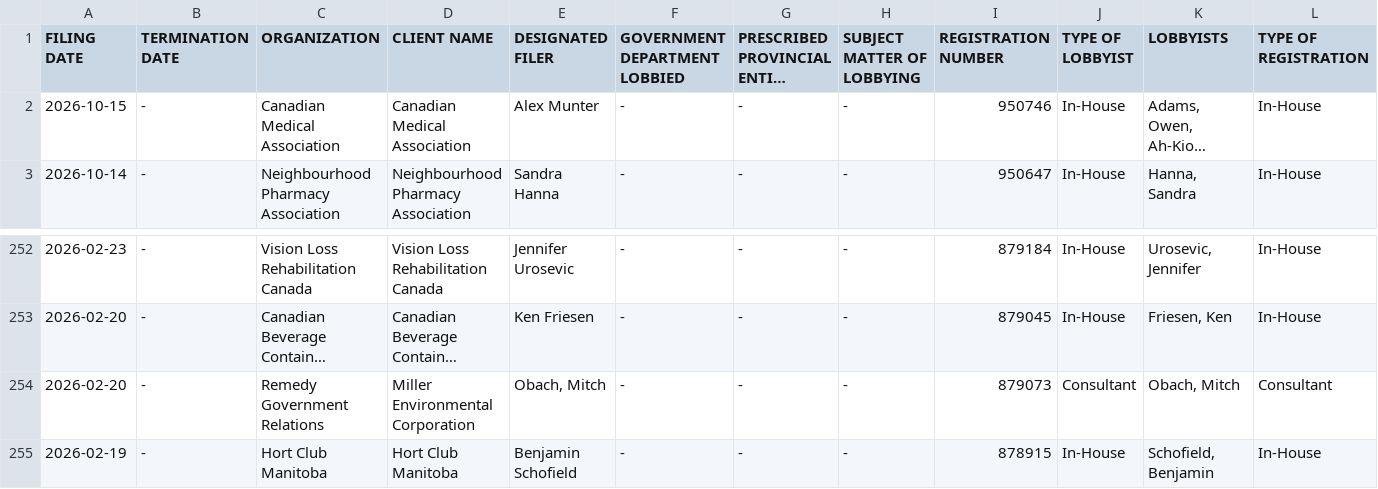
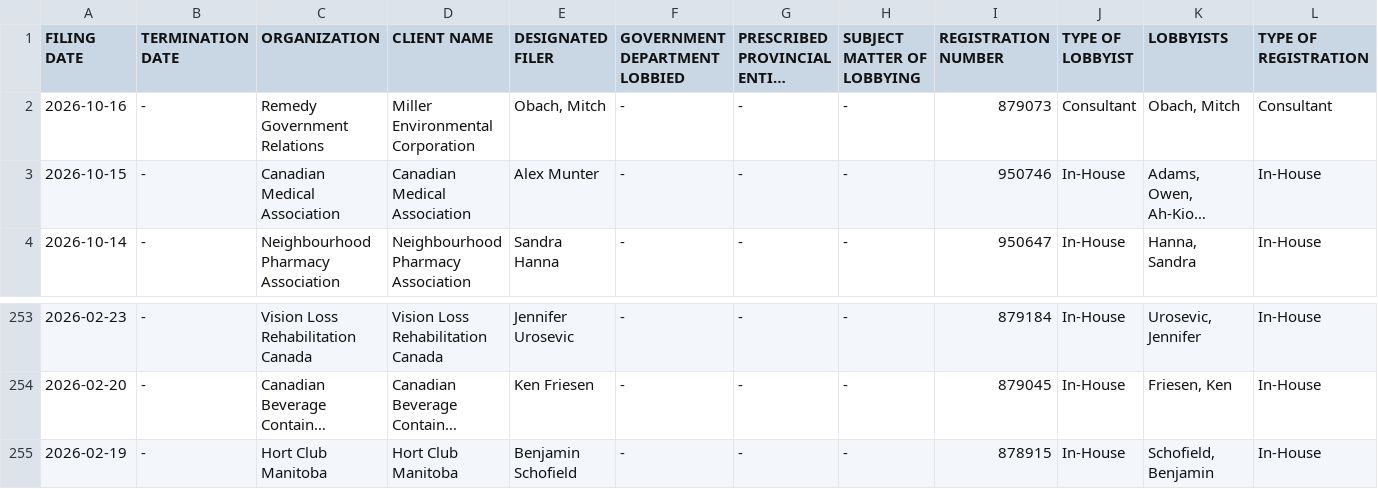
Before and after one commit to J7892/canada-lobbyist-tracker, a CSV file: manitoba/manitoba_lobbyists_historical.csv, drawn as a sheet; only a part is shown, gaps mark what is left out; long unchanged cells end in …; removed rows and columns are numbered as before the commit, all else as after; rows hold the shown columns only; the diff names each change by its address in the sheet, - before the commit and + after, or states it on an @@ line.

```diff
--- a/manitoba/manitoba_lobbyists_historical.csv
+++ b/manitoba/manitoba_lobbyists_historical.csv
+row 2: 2026-10-16 | - | Remedy Government Relations | Miller Environmental Corporation | Obach, Mitch | - | - | - | 879073 | Consultant | Obach, Mitch | Consultant
-row 254: 2026-02-20 | - | Remedy Government Relations | Miller Environmental Corporation | Obach, Mitch | - | - | - | 879073 | Consultant | Obach, Mitch | Consultant
```
Also changed, not shown: 6 other files.
